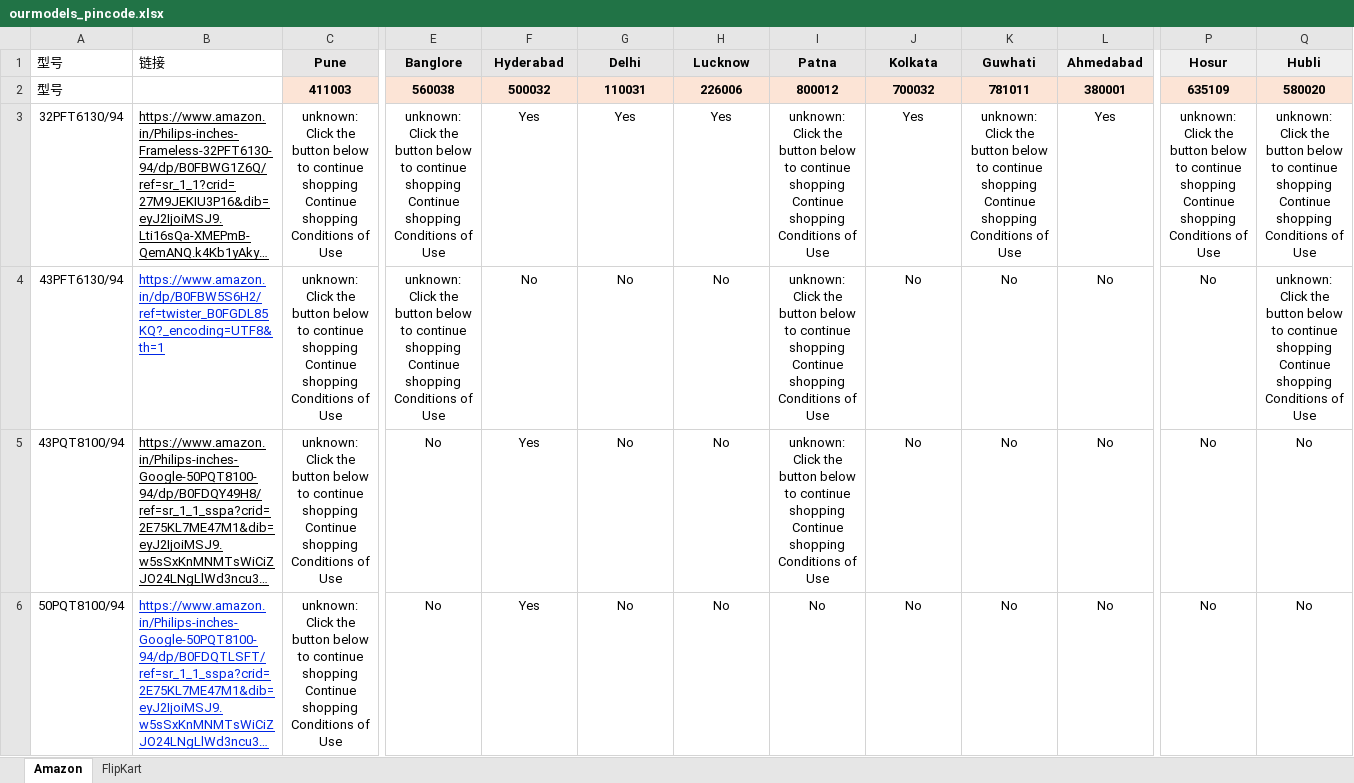
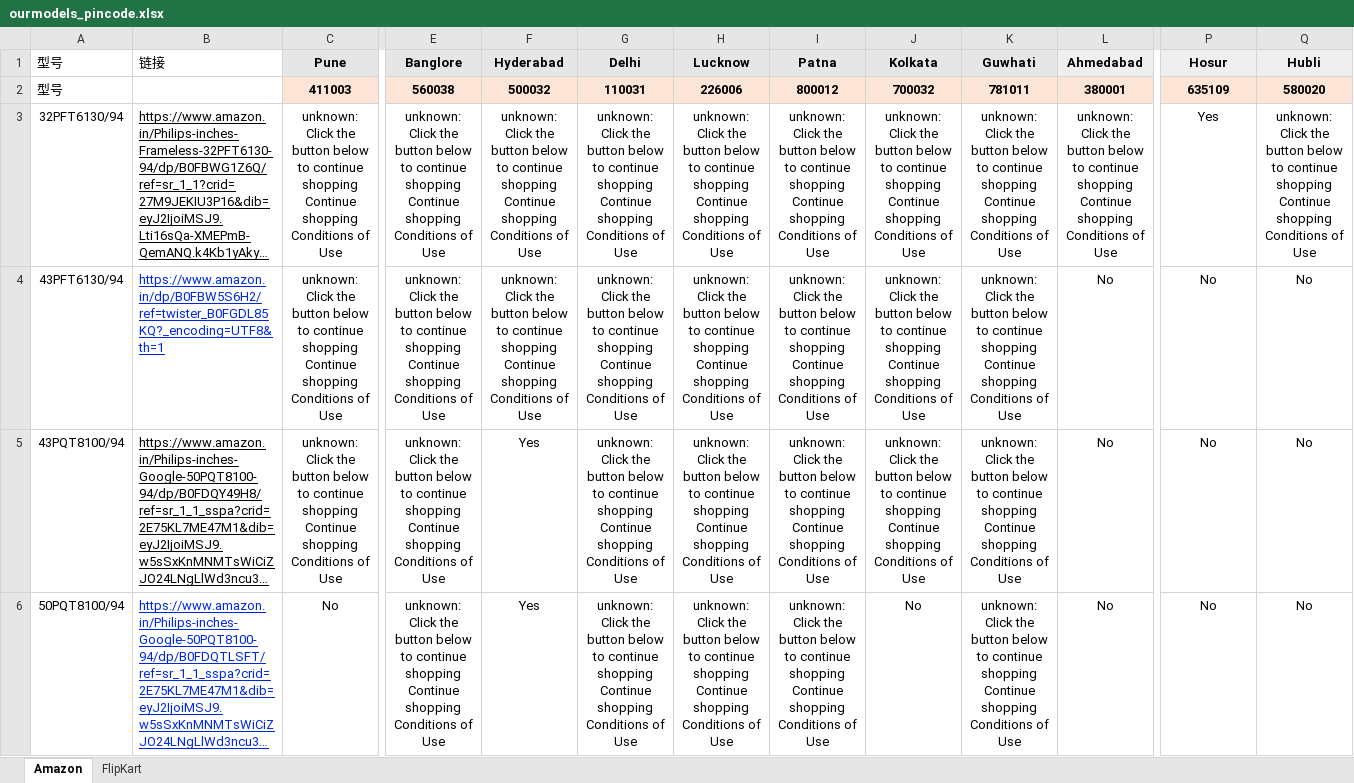
Before and after one commit to sumitrana1505/price-tracker-automation, an Excel workbook: ourmodels_pincode.xlsx, sheet Amazon, drawn as a sheet; only a part is shown, gaps mark what is left out; long unchanged cells end in …; values as stored, in another font and other column widths than the file's, no borders; conditional formats not drawn; the diff covers the shown part only; the diff names each change by its address in the sheet, - before the commit and + after, or states it on an @@ line.

```diff
--- a/ourmodels_pincode.xlsx (sheet Amazon)
+++ b/ourmodels_pincode.xlsx (sheet Amazon)
-F3 (Hyderabad): Yes
+F3 (Hyderabad): unknown: Click the button below to continue shopping Continue shopping Conditions of Use
-G3 (Delhi): Yes
+G3 (Delhi): unknown: Click the button below to continue shopping Continue shopping Conditions of Use
-H3 (Lucknow): Yes
+H3 (Lucknow): unknown: Click the button below to continue shopping Continue shopping Conditions of Use
-J3 (Kolkata): Yes
+J3 (Kolkata): unknown: Click the button below to continue shopping Continue shopping Conditions of Use
-L3 (Ahmedabad): Yes
+L3 (Ahmedabad): unknown: Click the button below to continue shopping Continue shopping Conditions of Use
-P3 (Hosur): unknown: Click the button below to continue shopping Continue shopping Conditions of Use
+P3 (Hosur): Yes
-F4 (Hyderabad): No
+F4 (Hyderabad): unknown: Click the button below to continue shopping Continue shopping Conditions of Use
-G4:G6 (Delhi): No
+G4:G6 (Delhi): unknown: Click the button below to continue shopping Continue shopping Conditions of Use
-H4:H6 (Lucknow): No
+H4:H6 (Lucknow): unknown: Click the button below to continue shopping Continue shopping Conditions of Use
-J4:J5 (Kolkata): No
+J4:J5 (Kolkata): unknown: Click the button below to continue shopping Continue shopping Conditions of Use
-K4:K6 (Guwhati): No
+K4:K6 (Guwhati): unknown: Click the button below to continue shopping Continue shopping Conditions of Use
-Q4 (Hubli): unknown: Click the button below to continue shopping Continue shopping Conditions of Use
+Q4 (Hubli): No
-E5:E6 (Banglore): No
+E5:E6 (Banglore): unknown: Click the button below to continue shopping Continue shopping Conditions of Use
-C6 (Pune): unknown: Click the button below to continue shopping Continue shopping Conditions of Use
+C6 (Pune): No
-I6 (Patna): No
+I6 (Patna): unknown: Click the button below to continue shopping Continue shopping Conditions of Use
```
Also changed, not shown: 77 edited cells elsewhere in this sheet, 1 other file.
